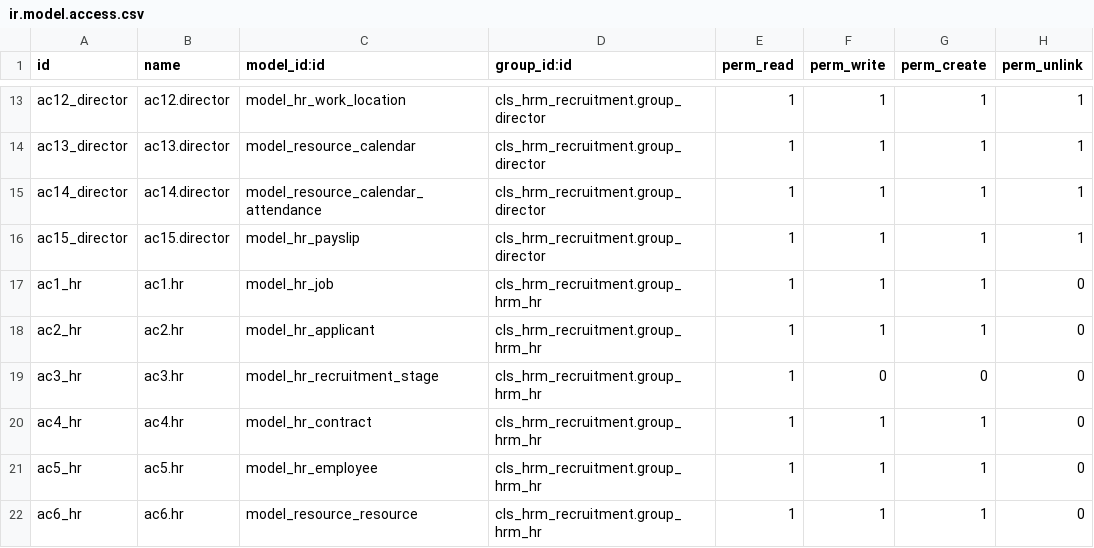
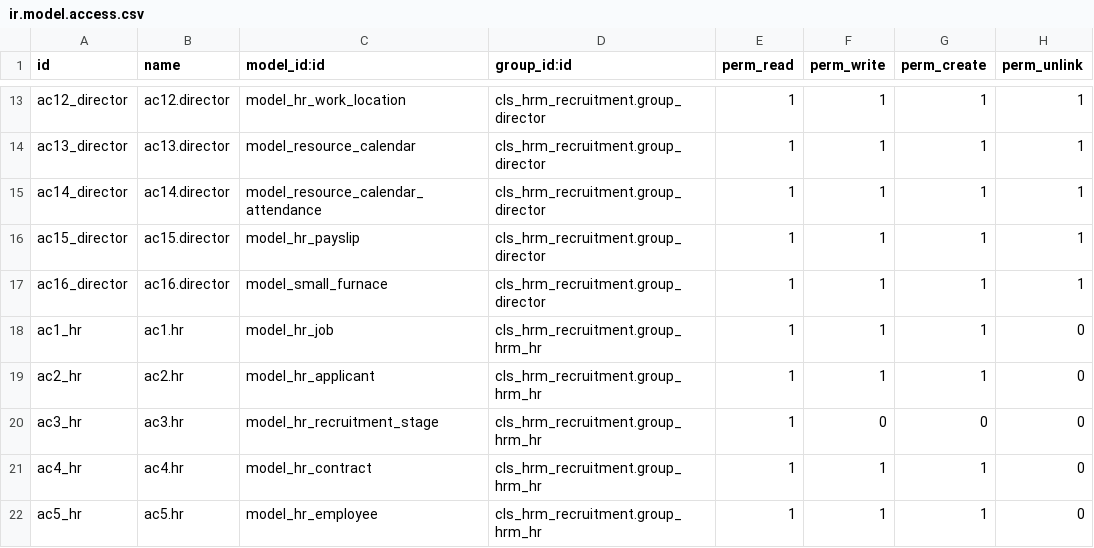
Before and after one commit to CodesoLK/cls_hrm_recruitment, a CSV file: security/ir.model.access.csv, drawn as a sheet; only a part is shown, gaps mark what is left out; the shorter side is filled out with more unchanged rows; the diff names each change by its address in the sheet, - before the commit and + after, or states it on an @@ line.

Commit message:
-> Add permission to user group Director

```diff
--- a/security/ir.model.access.csv
+++ b/security/ir.model.access.csv
+row 17: ac16_director | ac16.director | model_small_furnace | cls_hrm_recruitment.group_director | 1 | 1 | 1 | 1
```
Also changed, not shown: 3 other files.
